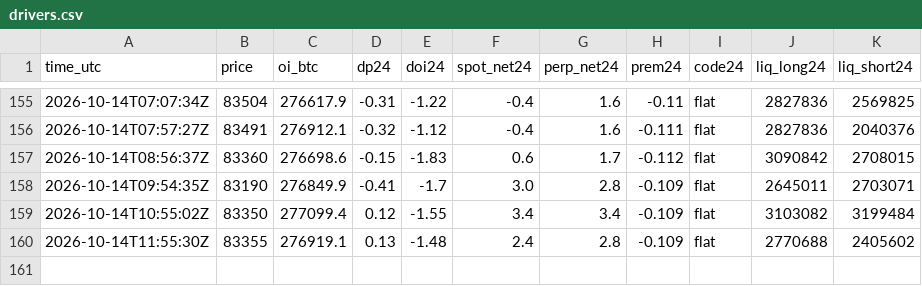
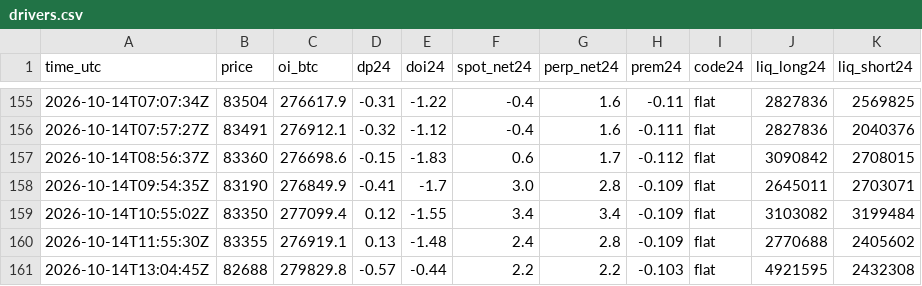
Before and after one commit to RinTue/sentiment, a CSV file: data/drivers.csv, drawn as a sheet; only a part is shown, gaps mark what is left out.

```diff
--- a/data/drivers.csv
+++ b/data/drivers.csv
@@ -160 +160,2 @@ time_utc,price,oi_btc,dp24,doi24,spot_net24,perp_net24,prem24,code24,liq_long24,
 2026-10-14T11:55:30Z,83355,276919.1,0.13,-1.48,2.4,2.8,-0.109,flat,2770688,2405602
+2026-10-14T13:04:45Z,82688,279829.8,-0.57,-0.44,2.2,2.2,-0.103,flat,4921595,2432308
```
Also changed, not shown: data/app_ranks.csv, data/composite.csv, 7 other files.
